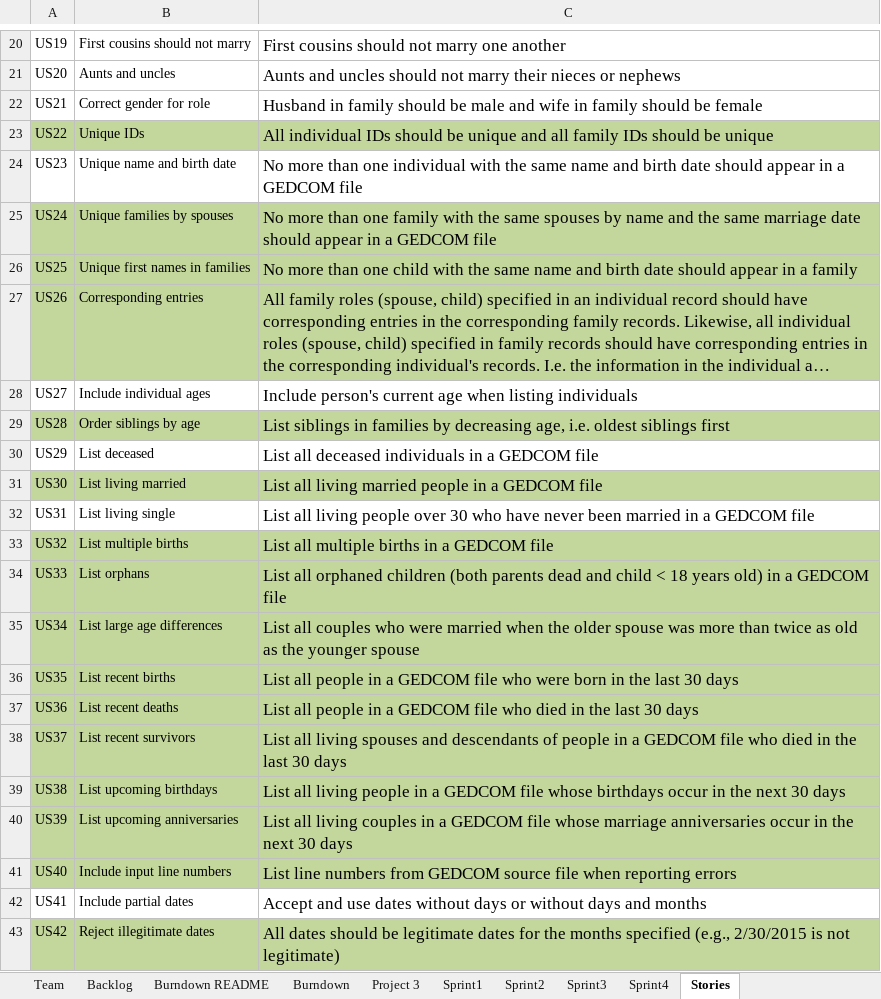
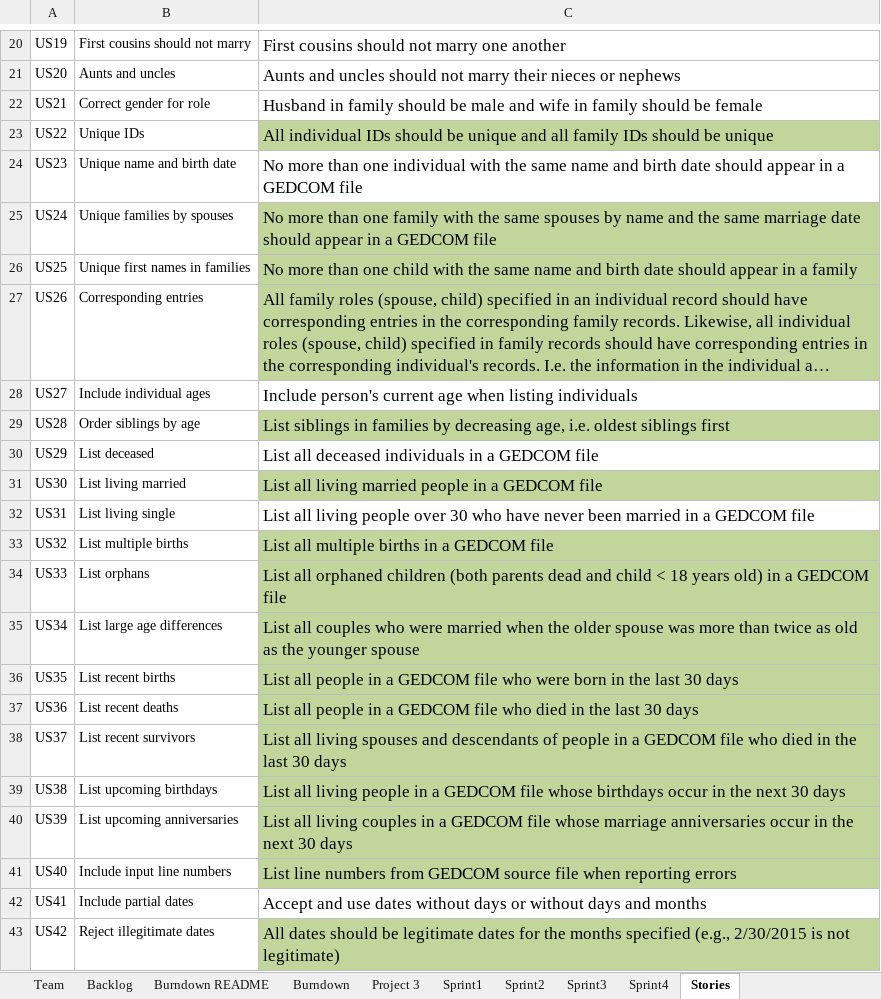
Before and after one commit to dcohron/AgileMethods, an Excel workbook: TeamNick_Jeremy_AmieReport.xlsx, sheet Stories, drawn as a sheet; only a part is shown, gaps mark what is left out; long unchanged cells end in …; values as stored, in another font and other column widths than the file's, no borders; the diff covers the shown part only; the diff names each change by its address in the sheet, - before the commit and + after, or states it on an @@ line.

```diff
--- a/TeamNick_Jeremy_AmieReport.xlsx (sheet Stories)
+++ b/TeamNick_Jeremy_AmieReport.xlsx (sheet Stories)
-A23:B23 fill: #C3D69B
+A23:B23 fill: none
-A25:B27 fill: #C3D69B
+A25:B27 fill: none
-A29:B29 fill: #C3D69B
+A29:B29 fill: none
-A31:B31 fill: #C3D69B
+A31:B31 fill: none
-A33:B41 fill: #C3D69B
+A33:B41 fill: none
-A43:B43 fill: #C3D69B
+A43:B43 fill: none
```
Also changed, not shown: cell formats elsewhere in this sheet, sheet Sprint2, sheet Backlog, sheet Team, sheet Burndown README, sheet Burndown, formulas that keep their value, charts or pictures.
